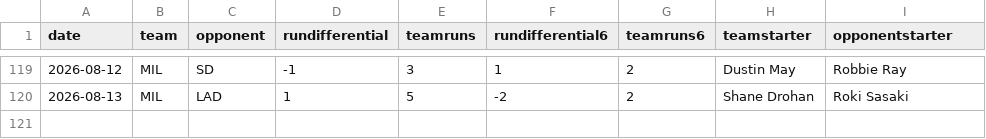
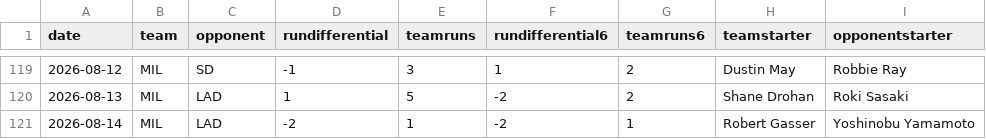
Before and after one commit to fantasy-toolz/mlb-predictions, a CSV file: data/2026/teams/MIL.csv, drawn as a sheet; only a part is shown, gaps mark what is left out.

```diff
--- a/data/2026/teams/MIL.csv
+++ b/data/2026/teams/MIL.csv
@@ -120 +120,2 @@ date,team,opponent,rundifferential,teamruns,rundifferential6,teamruns6,teamstart
 2026-08-13,MIL,LAD,1,5,-2,2,Shane Drohan,Roki Sasaki
+2026-08-14,MIL,LAD,-2,1,-2,1,Robert Gasser,Yoshinobu Yamamoto
```
Also changed, not shown: data/2026/teams/BOS.csv, data/2026/teams/CHC.csv, 29 other files.
